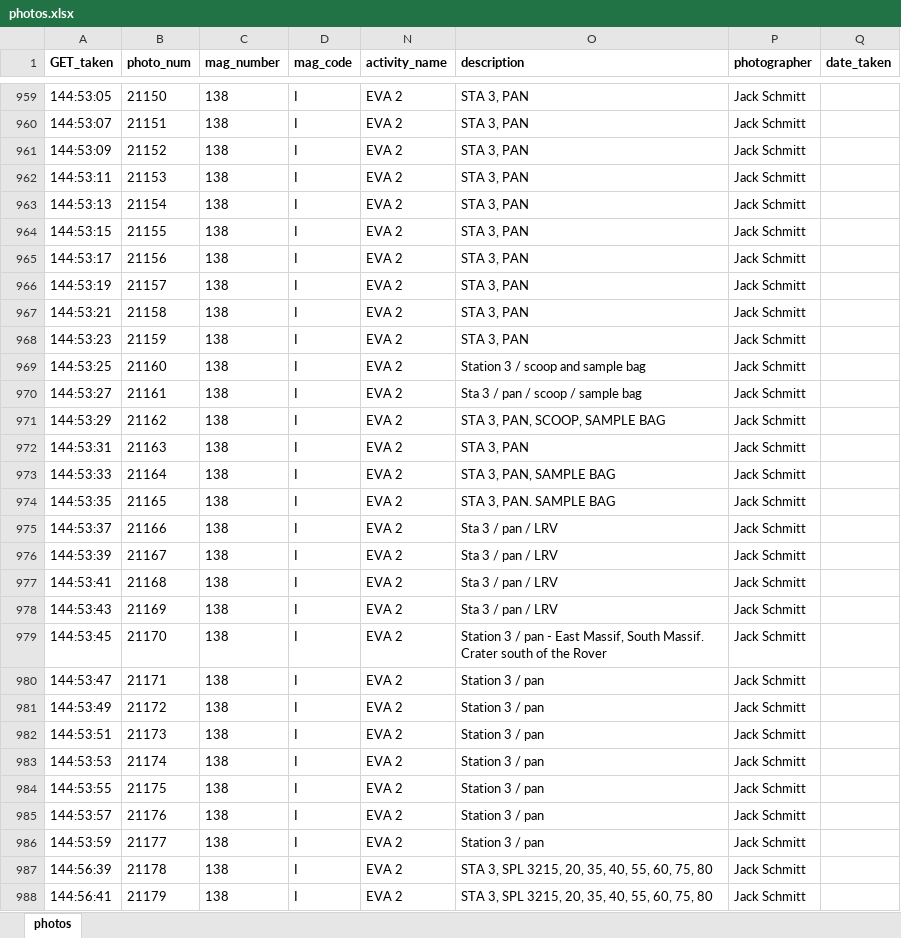
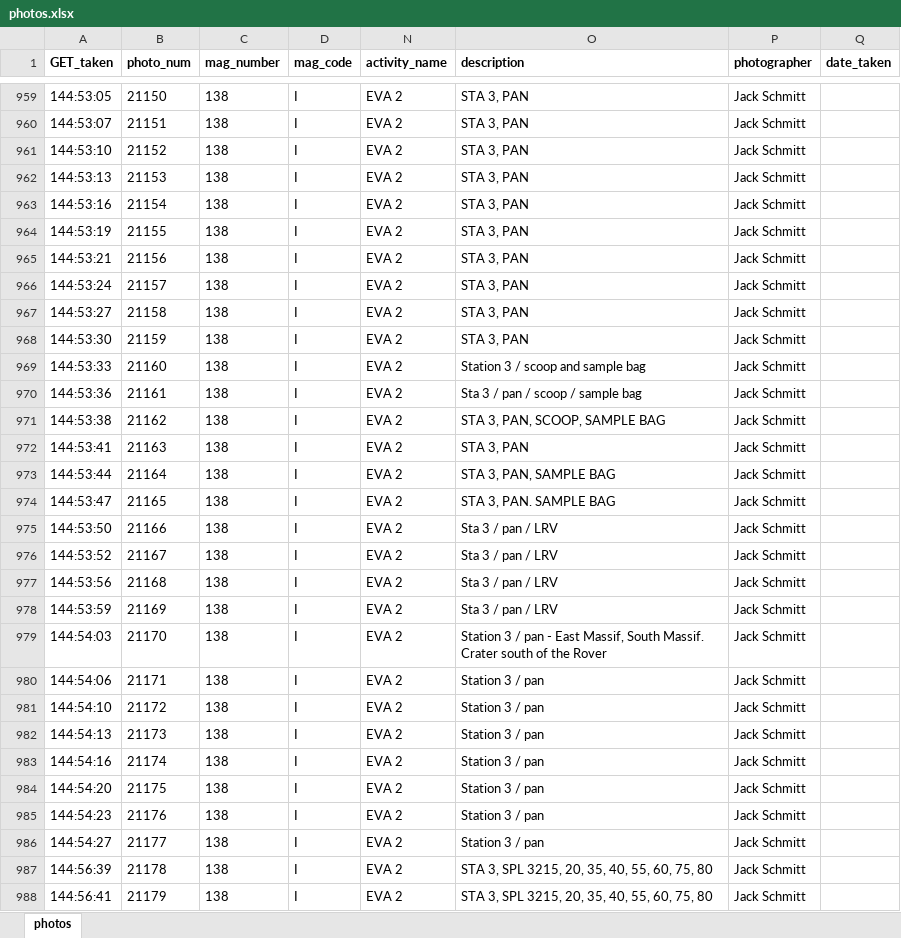
Before and after one commit to bfeist/ApolloInRealTime, an Excel workbook: MISSION_DATA/photos.xlsx, sheet photos, drawn as a sheet; only a part is shown, gaps mark what is left out; values as stored, in another font and other column widths than the file's, no borders; removed rows and columns are numbered as before the commit, all else as after; the diff names each change by its address in the sheet, - before the commit and + after, or states it on an @@ line.

Commit message:
Fixed photo pan at 144:53

```diff
--- a/MISSION_DATA/photos.xlsx (sheet photos)
+++ b/MISSION_DATA/photos.xlsx (sheet photos)
-A961 (GET_taken): 144:53:09
+A961 (GET_taken): 144:53:10
-row 962: 144:53:11 | 21153 | 138 | I | EVA 2 | STA 3, PAN | Jack Schmitt
-B962 (photo_num): 21154
+B962 (photo_num): 21153
-A963 (GET_taken): 144:53:15
+A963 (GET_taken): 144:53:16
-B963 (photo_num): 21155
+B963 (photo_num): 21154
-row 965: 144:53:17 | 21156 | 138 | I | EVA 2 | STA 3, PAN | Jack Schmitt
-B964 (photo_num): 21157
+B964 (photo_num): 21155
-B965 (photo_num): 21158
+B965 (photo_num): 21156
+row 966: 144:53:24 | 21157 | 138 | I | EVA 2 | STA 3, PAN | Jack Schmitt
+row 967: 144:53:27 | 21158 | 138 | I | EVA 2 | STA 3, PAN | Jack Schmitt
-A968 (GET_taken): 144:53:23
+A968 (GET_taken): 144:53:30
-A969 (GET_taken): 144:53:25
+A969 (GET_taken): 144:53:33
-A970 (GET_taken): 144:53:27
+A970 (GET_taken): 144:53:36
-A971 (GET_taken): 144:53:29
+A971 (GET_taken): 144:53:38
-A972 (GET_taken): 144:53:31
+A972 (GET_taken): 144:53:41
-A973 (GET_taken): 144:53:33
+A973 (GET_taken): 144:53:44
-A974 (GET_taken): 144:53:35
+A974 (GET_taken): 144:53:47
-A975 (GET_taken): 144:53:37
+A975 (GET_taken): 144:53:50
-A976 (GET_taken): 144:53:39
+A976 (GET_taken): 144:53:52
-A977 (GET_taken): 144:53:41
+A977 (GET_taken): 144:53:56
-A978 (GET_taken): 144:53:43
+A978 (GET_taken): 144:53:59
-A979 (GET_taken): 144:53:45
+A979 (GET_taken): 144:54:03
-A980 (GET_taken): 144:53:47
+A980 (GET_taken): 144:54:06
-A981 (GET_taken): 144:53:49
+A981 (GET_taken): 144:54:10
-A982 (GET_taken): 144:53:51
+A982 (GET_taken): 144:54:13
-A983 (GET_taken): 144:53:53
+A983 (GET_taken): 144:54:16
-A984 (GET_taken): 144:53:55
+A984 (GET_taken): 144:54:20
-A985 (GET_taken): 144:53:57
+A985 (GET_taken): 144:54:23
-A986 (GET_taken): 144:53:59
+A986 (GET_taken): 144:54:27
```
Also changed, not shown: 5 other files.
